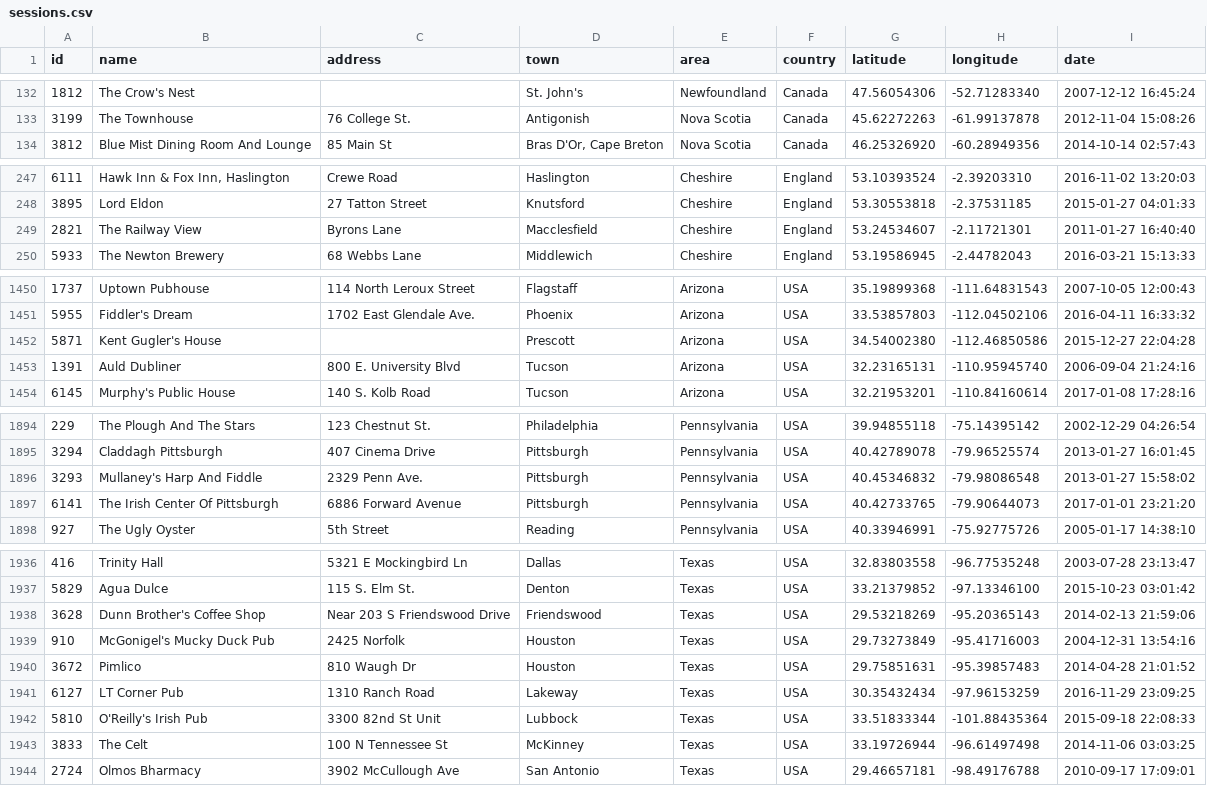
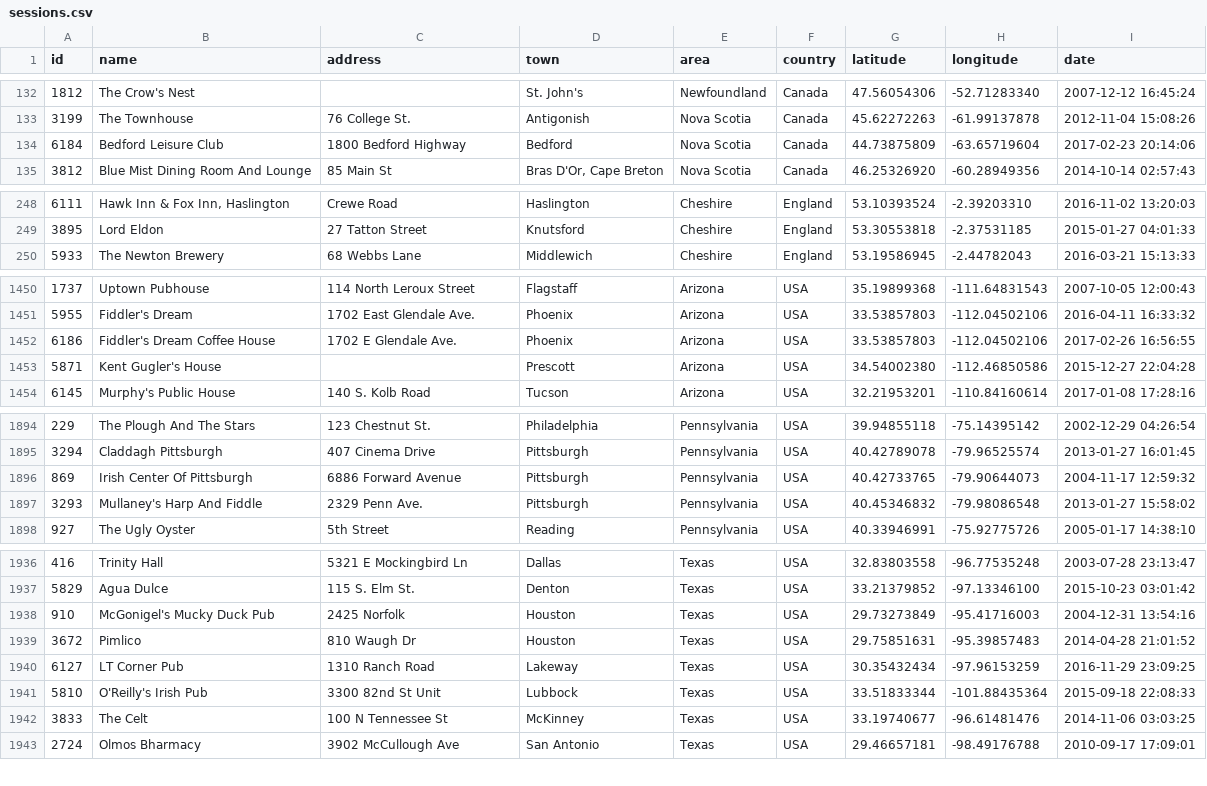
Before and after one commit to adactio/TheSession-data, a CSV file: csv/sessions.csv, drawn as a sheet; only a part is shown, gaps mark what is left out; the diff covers the shown part only.

```diff
--- a/csv/sessions.csv
+++ b/csv/sessions.csv
@@ -133,2 +133,3 @@
 3199,"The Townhouse","76 College St.","Antigonish","Nova Scotia","Canada",45.62272263,-61.99137878,"2012-11-04 15:08:26"
+6184,"Bedford Leisure Club","1800 Bedford Highway","Bedford","Nova Scotia","Canada",44.73875809,-63.65719604,"2017-02-23 20:14:06"
 3812,"Blue Mist Dining Room And Lounge","85 Main St","Bras D'Or, Cape Breton","Nova Scotia","Canada",46.25326920,-60.28949356,"2014-10-14 02:57:43"
@@ -248,3 +249,2 @@
 3895,"Lord Eldon","27 Tatton Street","Knutsford","Cheshire","England",53.30553818,-2.37531185,"2015-01-27 04:01:33"
-2821,"The Railway View","Byrons Lane","Macclesfield","Cheshire","England",53.24534607,-2.11721301,"2011-01-27 16:40:40"
 5933,"The Newton Brewery","68 Webbs Lane","Middlewich","Cheshire","England",53.19586945,-2.44782043,"2016-03-21 15:13:33"
@@ -1451,4 +1451,4 @@
 5955,"Fiddler's Dream","1702 East Glendale Ave.","Phoenix","Arizona","USA",33.53857803,-112.04502106,"2016-04-11 16:33:32"
+6186,"Fiddler's Dream Coffee House","1702 E Glendale Ave.","Phoenix","Arizona","USA",33.53857803,-112.04502106,"2017-02-26 16:56:55"
 5871,"Kent Gugler's House","","Prescott","Arizona","USA",34.54002380,-112.46850586,"2015-12-27 22:04:28"
-1391,"Auld Dubliner","800 E. University Blvd","Tucson","Arizona","USA",32.23165131,-110.95945740,"2006-09-04 21:24:16"
 6145,"Murphy's Public House","140 S. Kolb Road","Tucson","Arizona","USA",32.21953201,-110.84160614,"2017-01-08 17:28:16"
@@ -1895,4 +1895,4 @@
 3294,"Claddagh Pittsburgh","407 Cinema Drive","Pittsburgh","Pennsylvania","USA",40.42789078,-79.96525574,"2013-01-27 16:01:45"
+869,"Irish Center Of Pittsburgh","6886 Forward Avenue","Pittsburgh","Pennsylvania","USA",40.42733765,-79.90644073,"2004-11-17 12:59:32"
 3293,"Mullaney's Harp And Fiddle","2329 Penn Ave.","Pittsburgh","Pennsylvania","USA",40.45346832,-79.98086548,"2013-01-27 15:58:02"
-6141,"The Irish Center Of Pittsburgh","6886 Forward Avenue","Pittsburgh","Pennsylvania","USA",40.42733765,-79.90644073,"2017-01-01 23:21:20"
 927,"The Ugly Oyster","5th Street","Reading","Pennsylvania","USA",40.33946991,-75.92775726,"2005-01-17 14:38:10"
@@ -1937,3 +1937,2 @@
 5829,"Agua Dulce","115 S. Elm St.","Denton","Texas","USA",33.21379852,-97.13346100,"2015-10-23 03:01:42"
-3628,"Dunn Brother's Coffee Shop","Near 203 S Friendswood Drive","Friendswood","Texas","USA",29.53218269,-95.20365143,"2014-02-13 21:59:06"
 910,"McGonigel's Mucky Duck Pub","2425 Norfolk","Houston","Texas","USA",29.73273849,-95.41716003,"2004-12-31 13:54:16"
@@ -1942,3 +1941,3 @@
 5810,"O'Reilly's Irish Pub","3300 82nd St Unit","Lubbock","Texas","USA",33.51833344,-101.88435364,"2015-09-18 22:08:33"
-3833,"The Celt","100 N Tennessee St","McKinney","Texas","USA",33.19726944,-96.61497498,"2014-11-06 03:03:25"
+3833,"The Celt","100 N Tennessee St","McKinney","Texas","USA",33.19740677,-96.61481476,"2014-11-06 03:03:25"
 2724,"Olmos Bharmacy","3902 McCullough Ave","San Antonio","Texas","USA",29.46657181,-98.49176788,"2010-09-17 17:09:01"
```
Also changed, not shown: 1 added row, 1 removed row and 4 edited cells elsewhere in this file, csv/events.csv, 6 other files.
